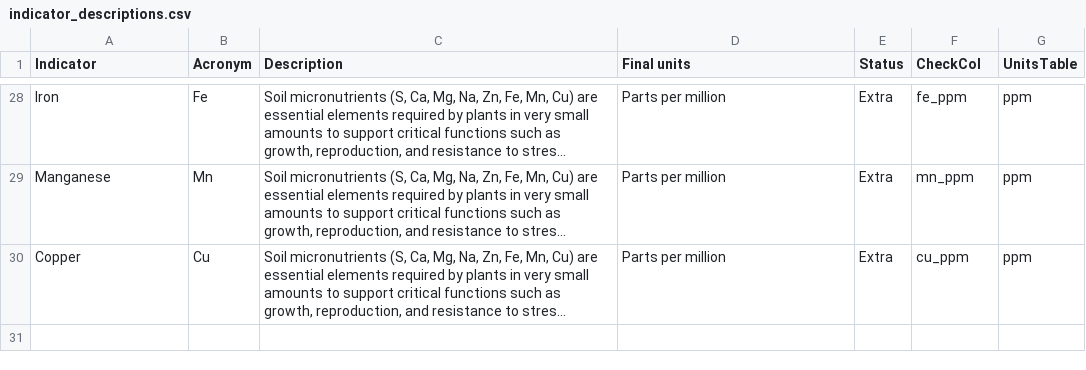
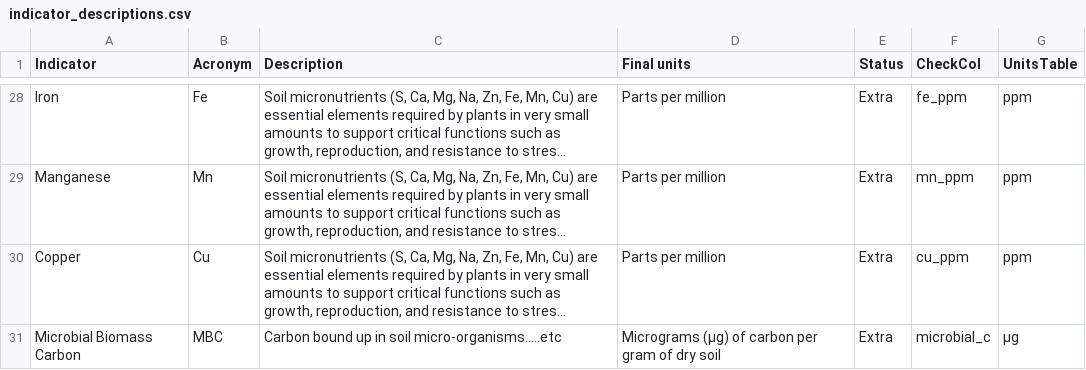
Before and after one commit to pointblue/AgC, a CSV file: ReportRef/indicator_descriptions.csv, drawn as a sheet; only a part is shown, gaps mark what is left out; long unchanged cells end in …; the diff names each change by its address in the sheet, - before the commit and + after, or states it on an @@ line.

Commit message:
added microbial biomass

```diff
--- a/ReportRef/indicator_descriptions.csv
+++ b/ReportRef/indicator_descriptions.csv
+row 31: Microbial Biomass Carbon | MBC | Carbon bound up in soil micro-organisms…..etc | Micrograms (μg) of carbon per gram of dry soil | Extra | microbial_c | μg
```
